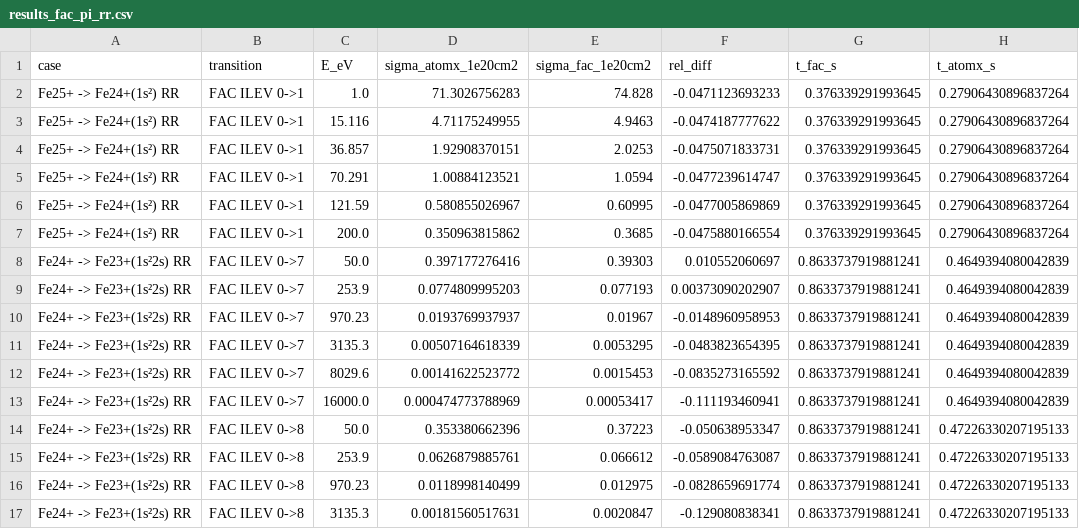
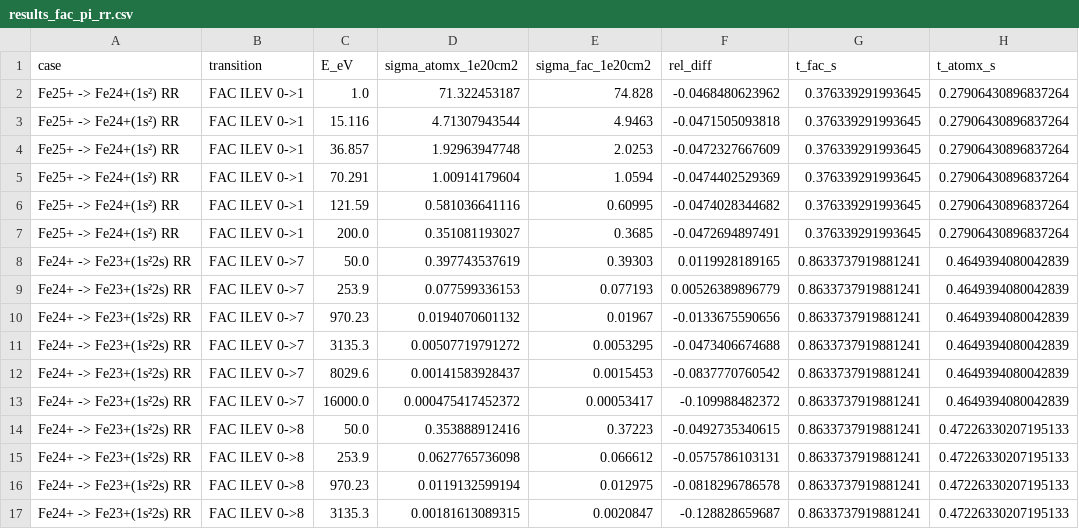
Before and after one commit to zezhong-zhang/atomx, a CSV file: benchmarks/results_fac_pi_rr.csv, drawn as a sheet; only a part is shown; the diff covers the shown part only.

```diff
--- a/benchmarks/results_fac_pi_rr.csv
+++ b/benchmarks/results_fac_pi_rr.csv
@@ -1,17 +1,17 @@
 case,transition,E_eV,sigma_atomx_1e20cm2,sigma_fac_1e20cm2,rel_diff,t_fac_s,t_atomx_s
-Fe25+ -> Fe24+(1s²) RR,FAC ILEV 0->1,1.0,71.3026756283,74.828,-0.0471123693233,0.376339291993645,0.27906430896837264
-Fe25+ -> Fe24+(1s²) RR,FAC ILEV 0->1,15.116,4.71175249955,4.9463,-0.0474187777622,0.376339291993645,0.27906430896837264
-Fe25+ -> Fe24+(1s²) RR,FAC ILEV 0->1,36.857,1.92908370151,2.0253,-0.0475071833731,0.376339291993645,0.27906430896837264
-Fe25+ -> Fe24+(1s²) RR,FAC ILEV 0->1,70.291,1.00884123521,1.0594,-0.0477239614747,0.376339291993645,0.27906430896837264
-Fe25+ -> Fe24+(1s²) RR,FAC ILEV 0->1,121.59,0.580855026967,0.60995,-0.0477005869869,0.376339291993645,0.27906430896837264
-Fe25+ -> Fe24+(1s²) RR,FAC ILEV 0->1,200.0,0.350963815862,0.3685,-0.0475880166554,0.376339291993645,0.27906430896837264
-Fe24+ -> Fe23+(1s²2s) RR,FAC ILEV 0->7,50.0,0.397177276416,0.39303,0.010552060697,0.8633737919881241,0.4649394080042839
-Fe24+ -> Fe23+(1s²2s) RR,FAC ILEV 0->7,253.9,0.0774809995203,0.077193,0.00373090202907,0.8633737919881241,0.4649394080042839
-Fe24+ -> Fe23+(1s²2s) RR,FAC ILEV 0->7,970.23,0.0193769937937,0.01967,-0.0148960958953,0.8633737919881241,0.4649394080042839
-Fe24+ -> Fe23+(1s²2s) RR,FAC ILEV 0->7,3135.3,0.00507164618339,0.0053295,-0.0483823654395,0.8633737919881241,0.4649394080042839
-Fe24+ -> Fe23+(1s²2s) RR,FAC ILEV 0->7,8029.6,0.00141622523772,0.0015453,-0.0835273165592,0.8633737919881241,0.4649394080042839
-Fe24+ -> Fe23+(1s²2s) RR,FAC ILEV 0->7,16000.0,0.000474773788969,0.00053417,-0.111193460941,0.8633737919881241,0.4649394080042839
-Fe24+ -> Fe23+(1s²2s) RR,FAC ILEV 0->8,50.0,0.353380662396,0.37223,-0.050638953347,0.8633737919881241,0.47226330207195133
-Fe24+ -> Fe23+(1s²2s) RR,FAC ILEV 0->8,253.9,0.0626879885761,0.066612,-0.0589084763087,0.8633737919881241,0.47226330207195133
-Fe24+ -> Fe23+(1s²2s) RR,FAC ILEV 0->8,970.23,0.0118998140499,0.012975,-0.0828659691774,0.8633737919881241,0.47226330207195133
-Fe24+ -> Fe23+(1s²2s) RR,FAC ILEV 0->8,3135.3,0.00181560517631,0.0020847,-0.129080838341,0.8633737919881241,0.47226330207195133
+Fe25+ -> Fe24+(1s²) RR,FAC ILEV 0->1,1.0,71.322453187,74.828,-0.0468480623962,0.376339291993645,0.27906430896837264
+Fe25+ -> Fe24+(1s²) RR,FAC ILEV 0->1,15.116,4.71307943544,4.9463,-0.0471505093818,0.376339291993645,0.27906430896837264
+Fe25+ -> Fe24+(1s²) RR,FAC ILEV 0->1,36.857,1.92963947748,2.0253,-0.0472327667609,0.376339291993645,0.27906430896837264
+Fe25+ -> Fe24+(1s²) RR,FAC ILEV 0->1,70.291,1.00914179604,1.0594,-0.0474402529369,0.376339291993645,0.27906430896837264
+Fe25+ -> Fe24+(1s²) RR,FAC ILEV 0->1,121.59,0.581036641116,0.60995,-0.0474028344682,0.376339291993645,0.27906430896837264
+Fe25+ -> Fe24+(1s²) RR,FAC ILEV 0->1,200.0,0.351081193027,0.3685,-0.0472694897491,0.376339291993645,0.27906430896837264
+Fe24+ -> Fe23+(1s²2s) RR,FAC ILEV 0->7,50.0,0.397743537619,0.39303,0.0119928189165,0.8633737919881241,0.4649394080042839
+Fe24+ -> Fe23+(1s²2s) RR,FAC ILEV 0->7,253.9,0.077599336153,0.077193,0.00526389896779,0.8633737919881241,0.4649394080042839
+Fe24+ -> Fe23+(1s²2s) RR,FAC ILEV 0->7,970.23,0.0194070601132,0.01967,-0.0133675590656,0.8633737919881241,0.4649394080042839
+Fe24+ -> Fe23+(1s²2s) RR,FAC ILEV 0->7,3135.3,0.00507719791272,0.0053295,-0.0473406674688,0.8633737919881241,0.4649394080042839
+Fe24+ -> Fe23+(1s²2s) RR,FAC ILEV 0->7,8029.6,0.00141583928437,0.0015453,-0.0837770760542,0.8633737919881241,0.4649394080042839
+Fe24+ -> Fe23+(1s²2s) RR,FAC ILEV 0->7,16000.0,0.000475417452372,0.00053417,-0.109988482372,0.8633737919881241,0.4649394080042839
+Fe24+ -> Fe23+(1s²2s) RR,FAC ILEV 0->8,50.0,0.353888912416,0.37223,-0.0492735340615,0.8633737919881241,0.47226330207195133
+Fe24+ -> Fe23+(1s²2s) RR,FAC ILEV 0->8,253.9,0.0627765736098,0.066612,-0.0575786103131,0.8633737919881241,0.47226330207195133
+Fe24+ -> Fe23+(1s²2s) RR,FAC ILEV 0->8,970.23,0.0119132599194,0.012975,-0.0818296786578,0.8633737919881241,0.47226330207195133
+Fe24+ -> Fe23+(1s²2s) RR,FAC ILEV 0->8,3135.3,0.00181613089315,0.0020847,-0.128828659687,0.8633737919881241,0.47226330207195133
```
Also changed, not shown: 16 edited cells elsewhere in this file, 21 other files.
